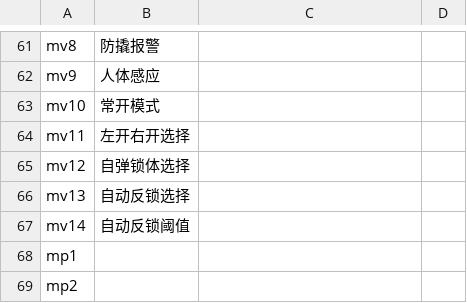
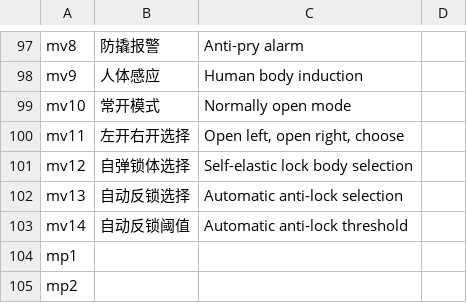
Before and after one commit to Francis-mmx/SGL-LOCK, a CSV file: UI工程/ui_1280x480_touch_screen/模式界面/project/qtread.csv, drawn as a sheet; only a part is shown, gaps mark what is left out; addresses are those after the commit; the diff covers the shown part only; the diff names each change by its address in the sheet, - before the commit and + after, or states it on an @@ line.

```diff
--- a/UI工程/ui_1280x480_touch_screen/模式界面/project/qtread.csv
+++ b/UI工程/ui_1280x480_touch_screen/模式界面/project/qtread.csv
-C97: (empty)
+C97: Anti-pry alarm
-C98: (empty)
+C98: Human body induction
-C99: (empty)
+C99: Normally open mode
-C100: (empty)
+C100: Open left, open right, choose
-C101: (empty)
+C101: Self-elastic lock body selection
-C102: (empty)
+C102: Automatic anti-lock selection
-C103: (empty)
+C103: Automatic anti-lock threshold
```
Also changed, not shown: 37 added rows, 1 removed row and 22 edited cells elsewhere in this file, 22 other files.
